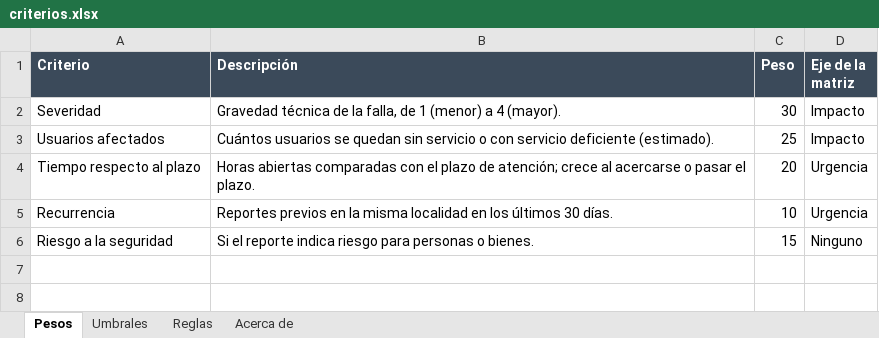
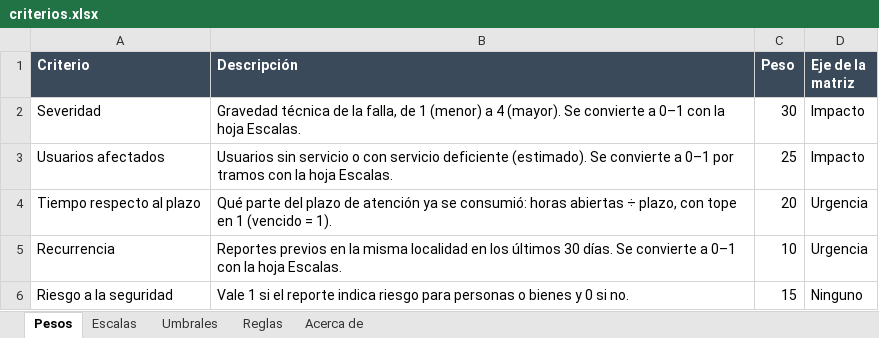
Before and after one commit to RolandoGR/atiende-primero, an Excel workbook: datos/criterios.xlsx, sheet Pesos, drawn as a sheet; values as stored, in another font and other column widths than the file's, no borders; the diff names each change by its address in the sheet, - before the commit and + after, or states it on an @@ line.

```diff
--- a/datos/criterios.xlsx (sheet Pesos)
+++ b/datos/criterios.xlsx (sheet Pesos)
+sheet tab: Escalas
-B2 (Descripción): …4 (mayor).
+B2 (Descripción): …4 (mayor). Se convierte a 0–1 con la hoja Escalas.
-B3 (Descripción): Cuántos usuarios se quedan sin servicio o con servicio deficiente (estimado).
+B3 (Descripción): Usuarios sin servicio o con servicio deficiente (estimado). Se convierte a 0–1 por tramos con la hoja Escalas.
-B4 (Descripción): Horas abiertas comparadas con el plazo de atención; crece al acercarse o pasar el plazo.
+B4 (Descripción): Qué parte del plazo de atención ya se consumió: horas abiertas ÷ plazo, con tope en 1 (vencido = 1).
-B5 (Descripción): …30 días.
+B5 (Descripción): …30 días. Se convierte a 0–1 con la hoja Escalas.
-B6 (Descripción): Si el reporte indica riesgo para personas o bienes.
+B6 (Descripción): Vale 1 si el reporte indica riesgo para personas o bienes y 0 si no.
```
Also changed, not shown: sheet Acerca de, datos/reportes.xlsx, sitio/descargas/criterios.xlsx, 12 other files.
